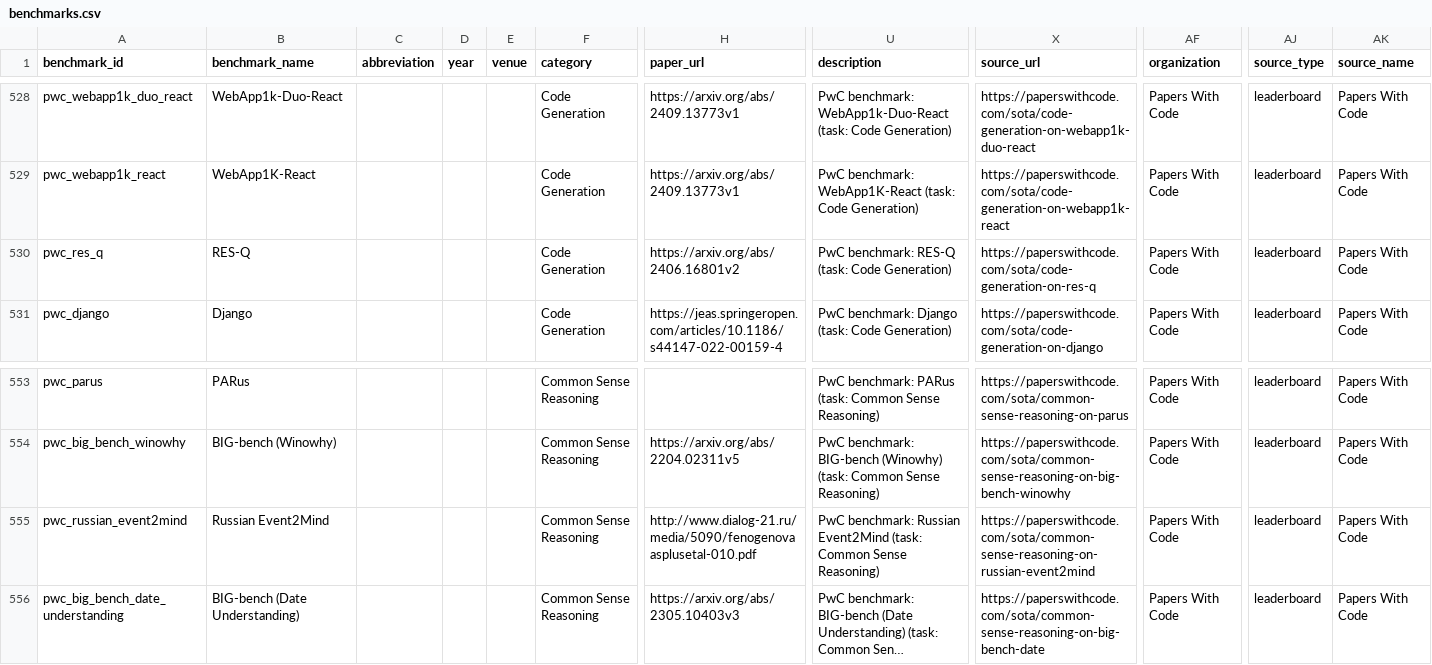
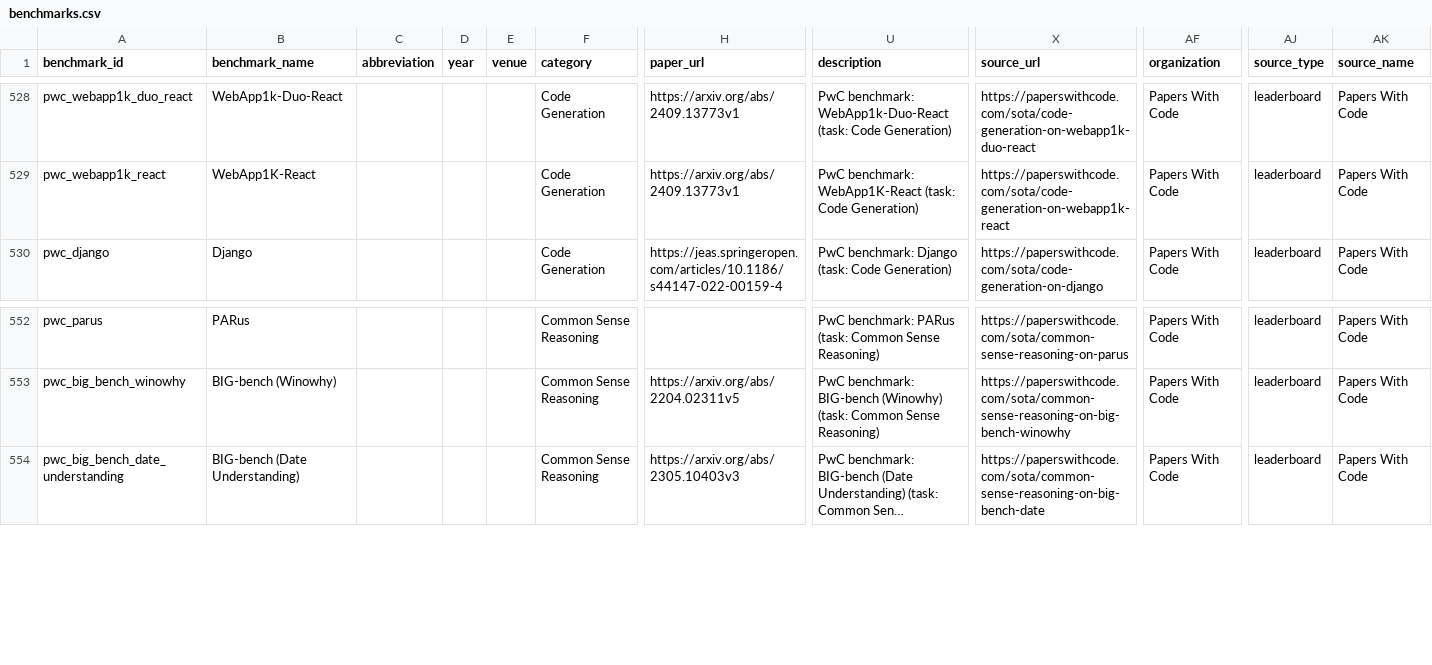
Before and after one commit to faizghifari/llm-coginterp, a CSV file: data/benchmarks.csv, drawn as a sheet; only a part is shown, gaps mark what is left out; long unchanged cells end in …; rows hold the shown columns only; the diff names each change by its address in the sheet, - before the commit and + after, or states it on an @@ line.

```diff
--- a/data/benchmarks.csv
+++ b/data/benchmarks.csv
-row 530: pwc_res_q | RES-Q |  |  |  | Code Generation | https://arxiv.org/abs/2406.16801v2 | PwC benchmark: RES-Q (task: Code Generation) | https://paperswithcode.com/sota/code-generation-on-res-q | Papers With Code | leaderboard | Papers With Code
-row 555: pwc_russian_event2mind | Russian Event2Mind |  |  |  | Common Sense Reasoning | http://www.dialog-21.ru/media/5090/fenogenovaasplusetal-010.pdf | PwC benchmark: Russian Event2Mind (task: Common Sense Reasoning) | https://paperswithcode.com/sota/common-sense-reasoning-on-russian-event2mind | Papers With Code | leaderboard | Papers With Code
```
